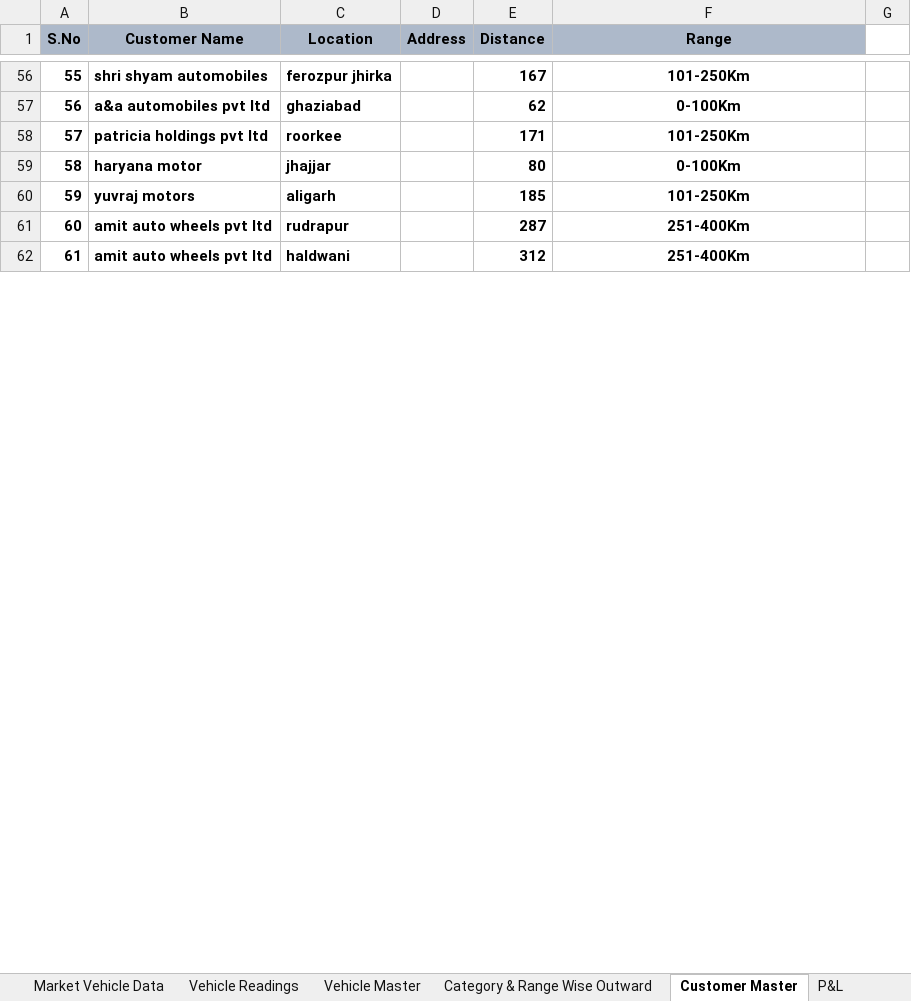
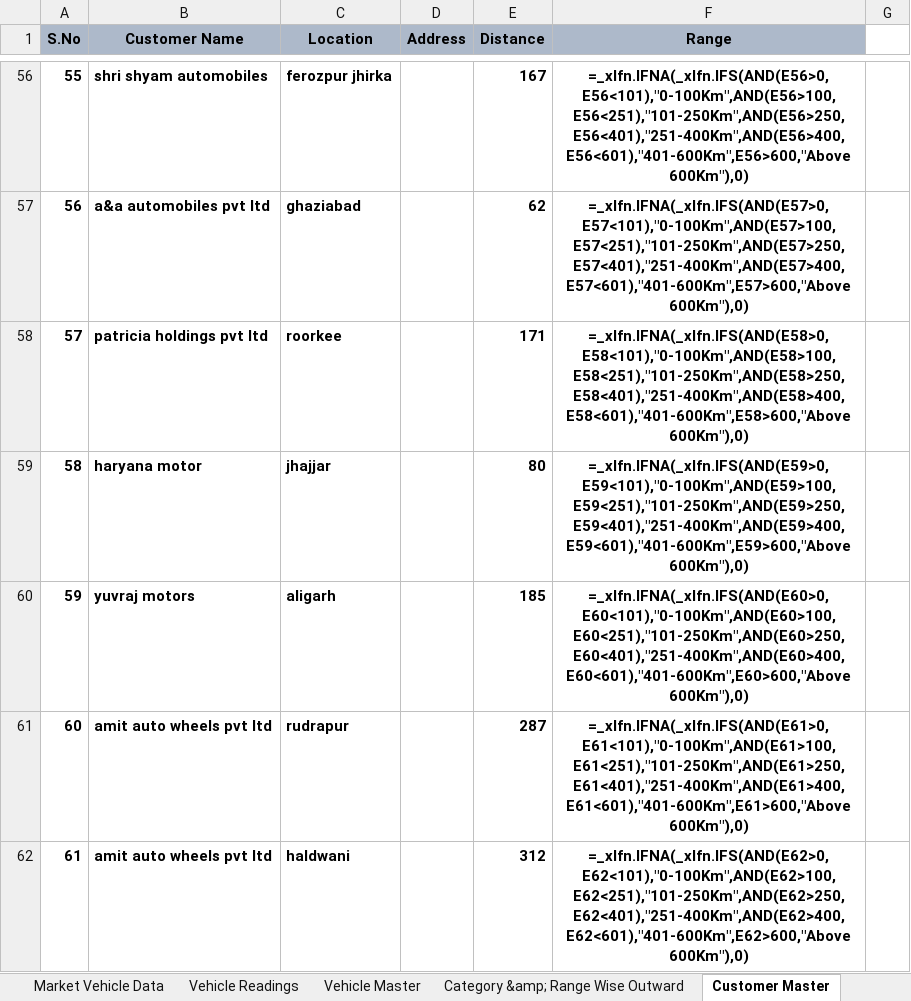
Before and after one commit to heyyrintu/tata-dashboard, an Excel workbook: MIS MASTER SHEET July 2025.xlsx, sheet Customer Master, drawn as a sheet; only a part is shown, gaps mark what is left out; values as stored, in another font and other column widths than the file's, no borders; formulas without a stored value are shown as written; the diff covers the shown part only; the diff names each change by its address in the sheet, - before the commit and + after, or states it on an @@ line.

```diff
--- a/MIS MASTER SHEET July 2025.xlsx (sheet Customer Master)
+++ b/MIS MASTER SHEET July 2025.xlsx (sheet Customer Master)
-sheet tab: Category & Range Wise Outward
-sheet tab: P&L
+sheet tab: Category &amp; Range Wise Outward
-F56 (Range): 101-250Km
+F56 (Range): =_xlfn.IFNA(_xlfn.IFS(AND(E56>0,E56<101),"0-100Km",AND(E56>100,E56<251),"101-250Km",AND(E56>250,E56<401),"251-400Km",AND(E56>400,E56<601),"401-600Km",E56>600,"Above 600Km"),0)
-F57 (Range): 0-100Km
+F57 (Range): =_xlfn.IFNA(_xlfn.IFS(AND(E57>0,E57<101),"0-100Km",AND(E57>100,E57<251),"101-250Km",AND(E57>250,E57<401),"251-400Km",AND(E57>400,E57<601),"401-600Km",E57>600,"Above 600Km"),0)
-F58 (Range): 101-250Km
+F58 (Range): =_xlfn.IFNA(_xlfn.IFS(AND(E58>0,E58<101),"0-100Km",AND(E58>100,E58<251),"101-250Km",AND(E58>250,E58<401),"251-400Km",AND(E58>400,E58<601),"401-600Km",E58>600,"Above 600Km"),0)
-F59 (Range): 0-100Km
+F59 (Range): =_xlfn.IFNA(_xlfn.IFS(AND(E59>0,E59<101),"0-100Km",AND(E59>100,E59<251),"101-250Km",AND(E59>250,E59<401),"251-400Km",AND(E59>400,E59<601),"401-600Km",E59>600,"Above 600Km"),0)
-F60 (Range): 101-250Km
+F60 (Range): =_xlfn.IFNA(_xlfn.IFS(AND(E60>0,E60<101),"0-100Km",AND(E60>100,E60<251),"101-250Km",AND(E60>250,E60<401),"251-400Km",AND(E60>400,E60<601),"401-600Km",E60>600,"Above 600Km"),0)
-F61 (Range): 251-400Km
+F61 (Range): =_xlfn.IFNA(_xlfn.IFS(AND(E61>0,E61<101),"0-100Km",AND(E61>100,E61<251),"101-250Km",AND(E61>250,E61<401),"251-400Km",AND(E61>400,E61<601),"401-600Km",E61>600,"Above 600Km"),0)
-F62 (Range): 251-400Km
+F62 (Range): =_xlfn.IFNA(_xlfn.IFS(AND(E62>0,E62<101),"0-100Km",AND(E62>100,E62<251),"101-250Km",AND(E62>250,E62<401),"251-400Km",AND(E62>400,E62<601),"401-600Km",E62>600,"Above 600Km"),0)
```
Also changed, not shown: 144 edited cells elsewhere in this sheet, sheet OPs Data, sheet Vehicle Readings, sheet Revenue Sheet, sheet Expense Sheet, sheet Vehicle Master, sheet Market Vehicle Data, 2 more sheets, other sheet tabs, 32 other files.
